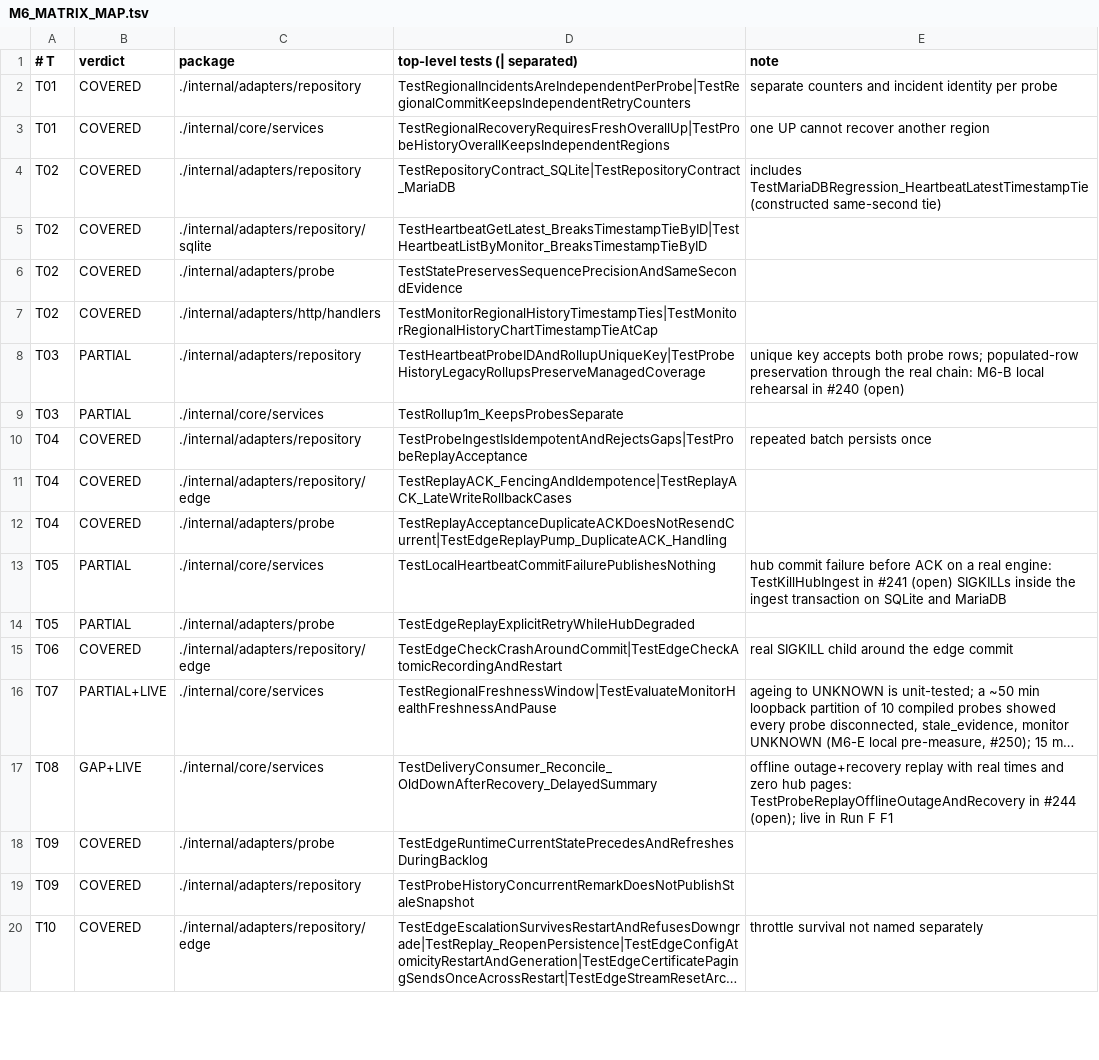
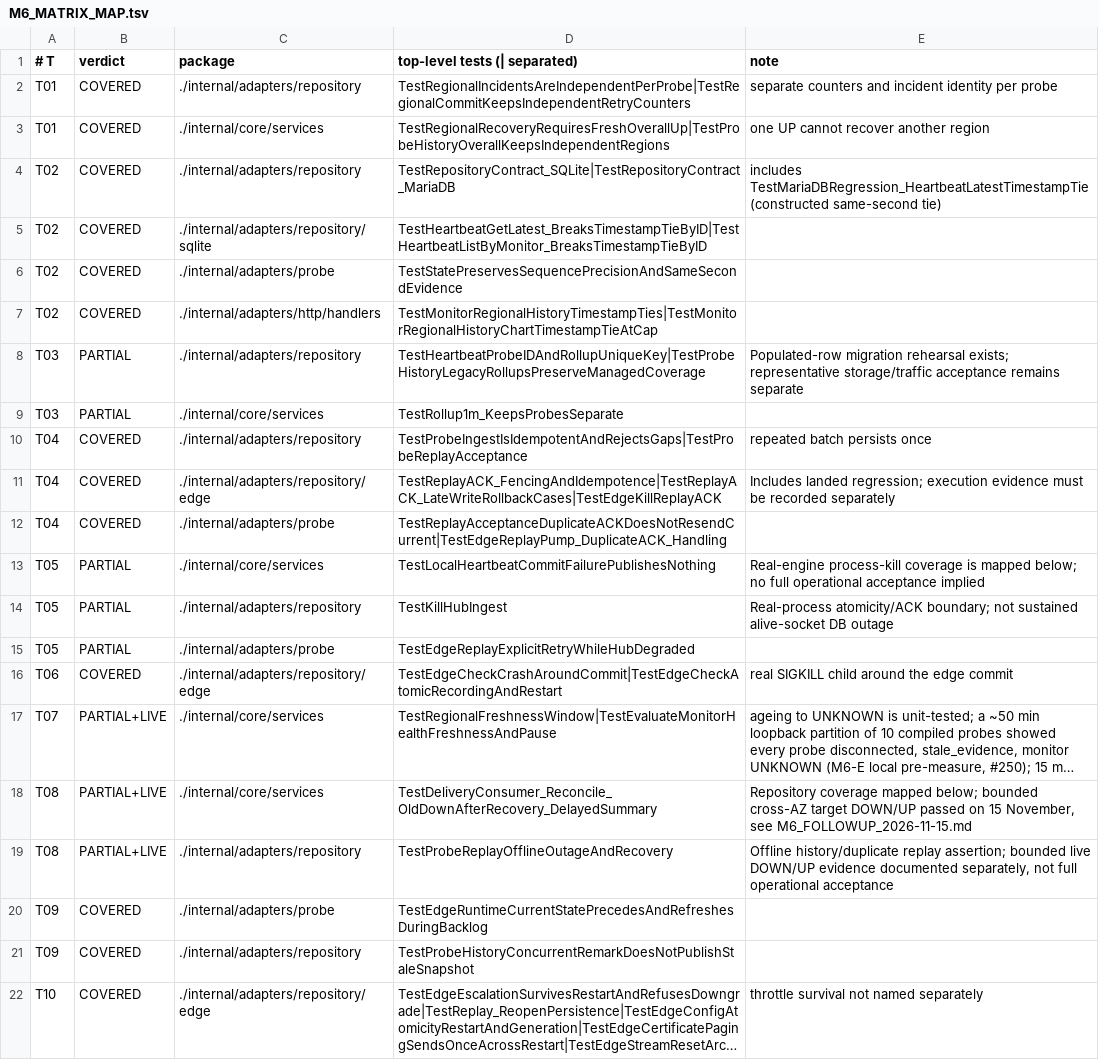
Before and after one commit to fiztoz/uptime-phoenix, a TSV file: docs/multi-region/M6_MATRIX_MAP.tsv, drawn as a sheet; only a part is shown; long unchanged cells end in …; addresses are those after the commit; the diff covers the shown part only; the diff names each change by its address in the sheet, - before the commit and + after, or states it on an @@ line.

Commit message:
docs(qa): reconcile M6 map and bounded AWS evidence
Map landed regression tests without rewriting historical run counts. Record offline lifecycle, DB-stall limits and native connector retry verification separately; retain unresolved operational acceptance gates.

```diff
--- a/docs/multi-region/M6_MATRIX_MAP.tsv
+++ b/docs/multi-region/M6_MATRIX_MAP.tsv
-E8 (note): unique key accepts both probe rows; populated-row preservation through the real chain: M6-B local rehearsal in #240 (open)
+E8 (note): Populated-row migration rehearsal exists; representative storage/traffic acceptance remains separate
-D11 (top-level tests (| separated)): TestReplayACK_FencingAndIdempotence|TestReplayACK_LateWriteRollbackCases
+D11 (top-level tests (| separated)): TestReplayACK_FencingAndIdempotence|TestReplayACK_LateWriteRollbackCases|TestEdgeKillReplayACK
-E11 (note): (empty)
+E11 (note): Includes landed regression; execution evidence must be recorded separately
-E13 (note): hub commit failure before ACK on a real engine: TestKillHubIngest in #241 (open) SIGKILLs inside the ingest transaction on SQLite and MariaDB
+E13 (note): Real-engine process-kill coverage is mapped below; no full operational acceptance implied
+row 14: T05 | PARTIAL | ./internal/adapters/repository | TestKillHubIngest | Real-process atomicity/ACK boundary; not sustained alive-socket DB outage
-B18 (verdict): GAP+LIVE
+B18 (verdict): PARTIAL+LIVE
-E18 (note): offline outage+recovery replay with real times and zero hub pages: TestProbeReplayOfflineOutageAndRecovery in #244 (open); live in Run F F1
+E18 (note): Repository coverage mapped below; bounded cross-AZ target DOWN/UP passed on 15 November, see M6_FOLLOWUP_2026-11-15.md
+row 19: T08 | PARTIAL+LIVE | ./internal/adapters/repository | TestProbeReplayOfflineOutageAndRecovery | Offline history/duplicate replay assertion; bounded live DOWN/UP evidence documented separately, not full operational acceptance
```
Also changed, not shown: 4 added rows and 10 edited cells elsewhere in this file, 2 other files.
